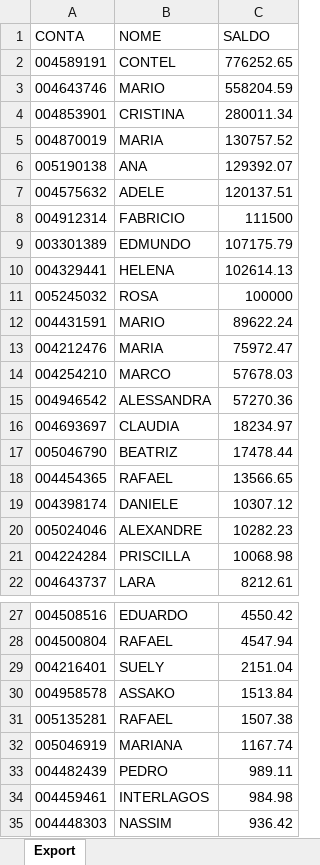
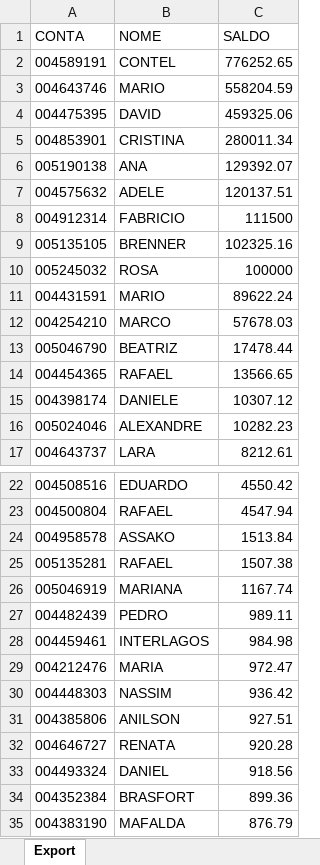
Before and after one commit to lauroteles/app_mesa_de_opera-es_corrigido, an Excel workbook: Saldo.xlsx, sheet Export, drawn as a sheet; only a part is shown, gaps mark what is left out; the shorter side is filled out with more unchanged rows; values as stored, in another font and other column widths than the file's, no borders; removed rows and columns are numbered as before the commit, all else as after; the diff covers the shown part only; the diff names each change by its address in the sheet, - before the commit and + after, or states it on an @@ line.

Commit message:
Add files via upload

```diff
--- a/Saldo.xlsx (sheet Export)
+++ b/Saldo.xlsx (sheet Export)
+row 4: 004475395 | DAVID | 459325.06
-row 5: 004870019 | MARIA | 130757.52
-row 9: 003301389 | EDMUNDO | 107175.79
-row 10: 004329441 | HELENA | 102614.13
+row 9: 005135105 | BRENNER | 102325.16
-row 13: 004212476 | MARIA | 75972.47
-row 15: 004946542 | ALESSANDRA | 57270.36
-row 16: 004693697 | CLAUDIA | 18234.97
-row 21: 004224284 | PRISCILLA | 10068.98
-row 29: 004216401 | SUELY | 2151.04
+row 29: 004212476 | MARIA | 972.47
```
Also changed, not shown: 7 added rows and 3 removed rows elsewhere in this sheet.
